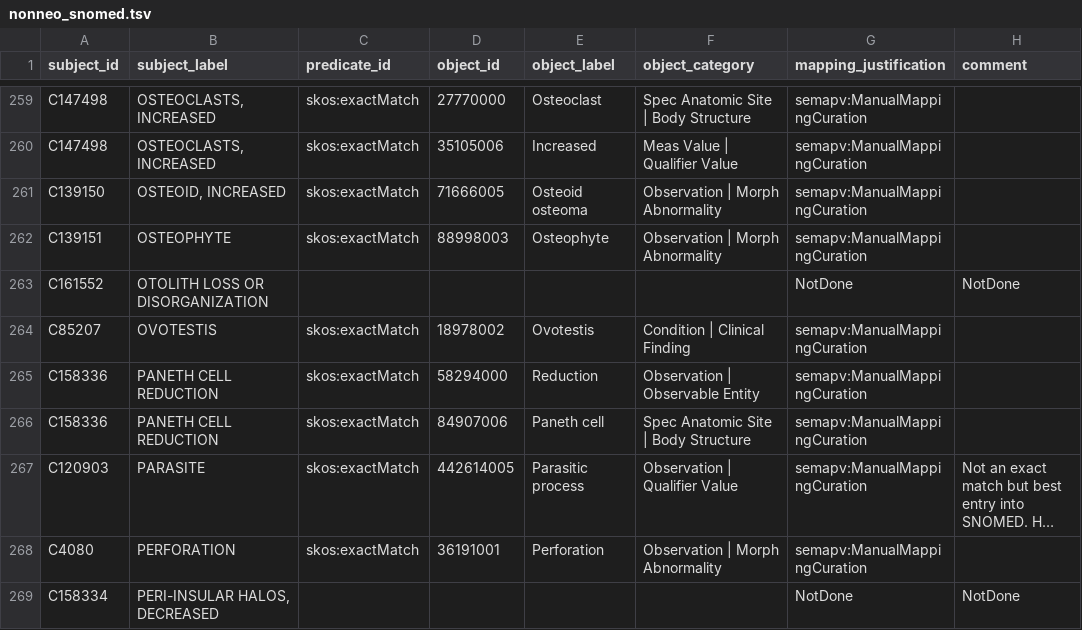
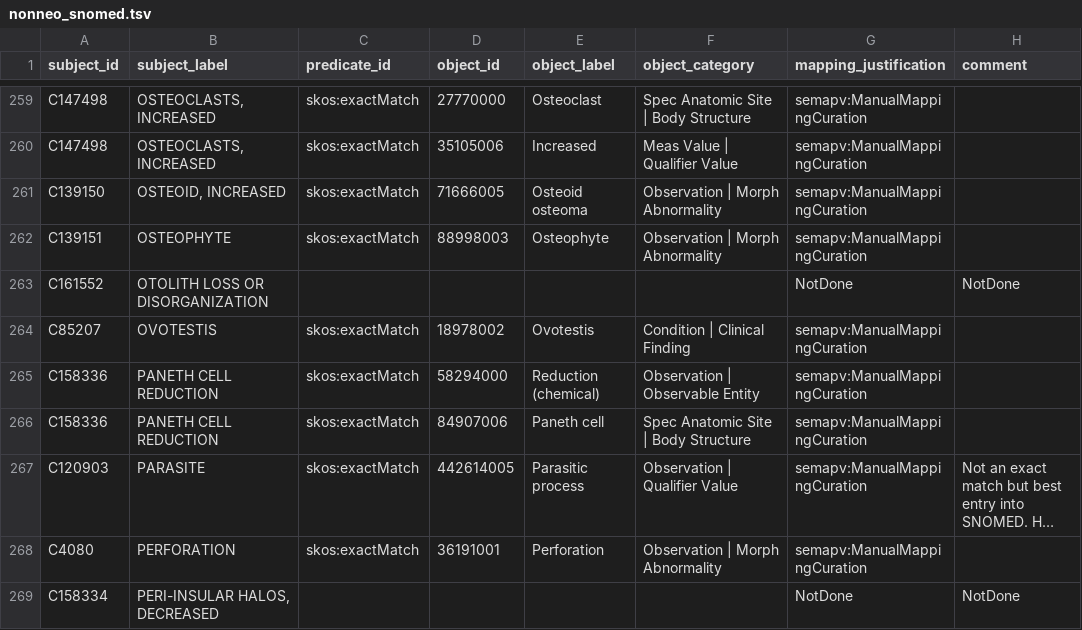
Before and after one commit to mi-erasmusmc/send-snomed-mappings, a TSV file: non-neoplastic/nonneo_snomed.tsv, drawn as a sheet; only a part is shown, gaps mark what is left out; long unchanged cells end in …; the diff names each change by its address in the sheet, - before the commit and + after, or states it on an @@ line.

Commit message:
fix Reduction (chemical)

```diff
--- a/non-neoplastic/nonneo_snomed.tsv
+++ b/non-neoplastic/nonneo_snomed.tsv
-E265 (object_label): Reduction
+E265 (object_label): Reduction (chemical)
```
